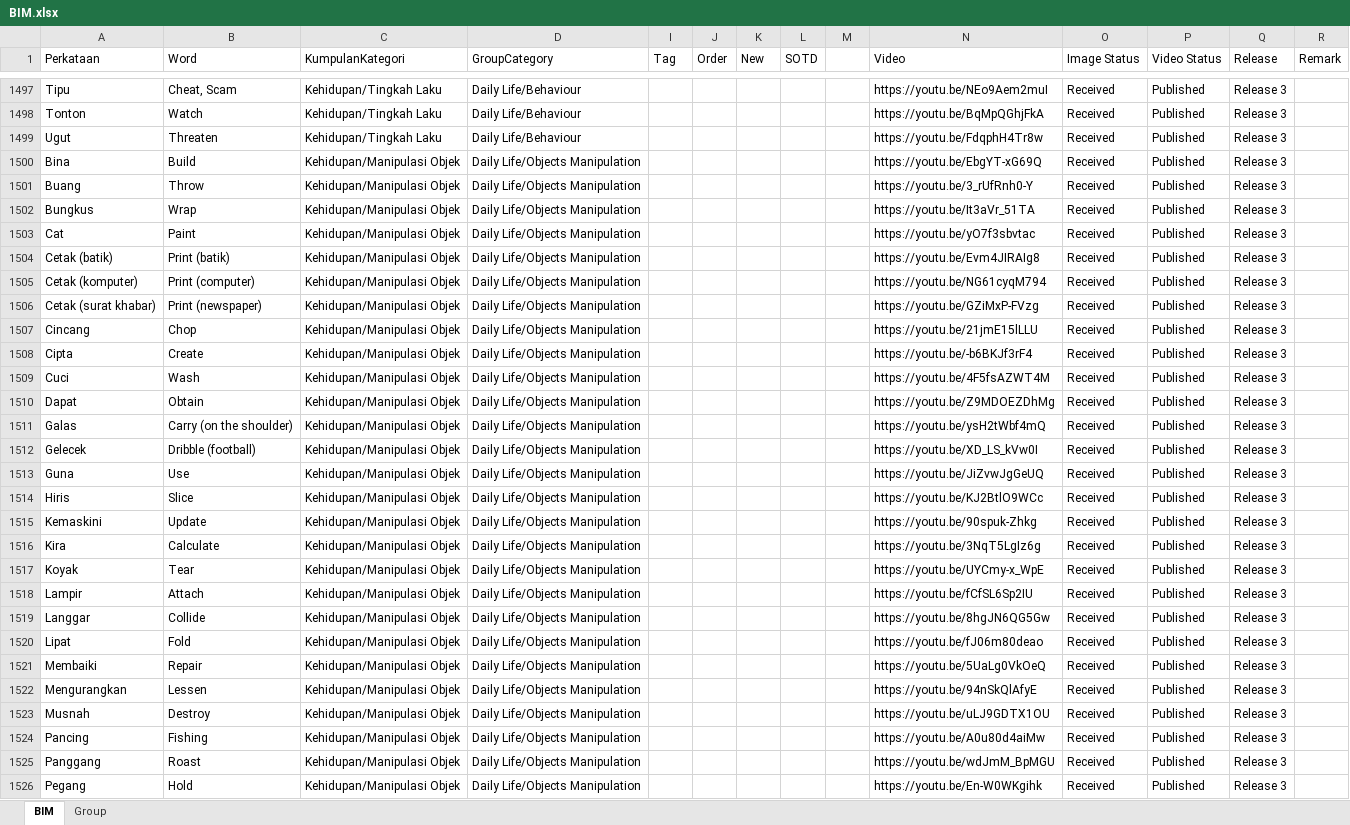
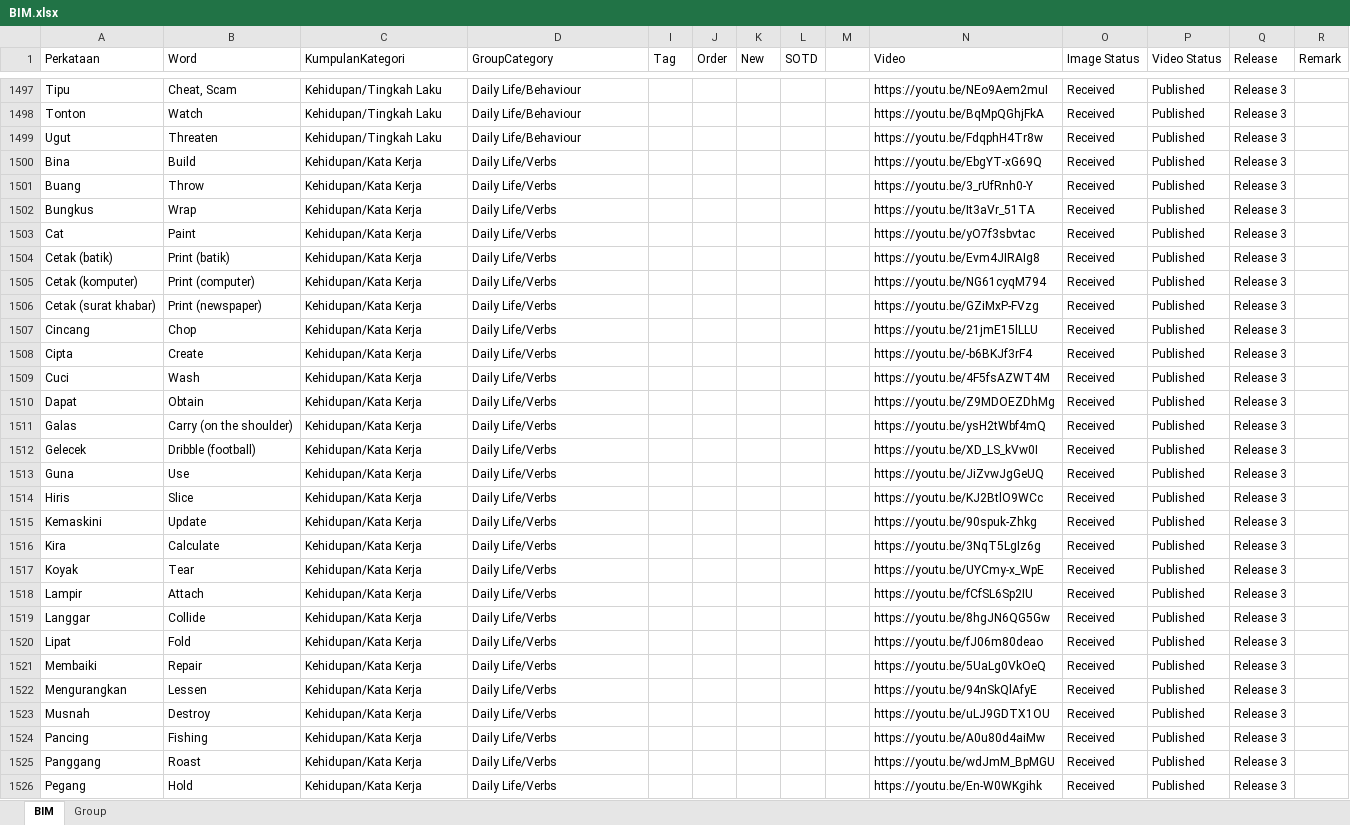
Before and after one commit to malaysiafederationofthedeaf/ggb-mfd-project, an Excel workbook: public/assets/BIM.xlsx, sheet BIM, drawn as a sheet; only a part is shown, gaps mark what is left out; values as stored, in another font and other column widths than the file's, no cell formats; charts and pictures and conditional formats and table styles not drawn; the diff covers the shown part only; the diff names each change by its address in the sheet, - before the commit and + after, or states it on an @@ line.

```diff
--- a/public/assets/BIM.xlsx (sheet BIM)
+++ b/public/assets/BIM.xlsx (sheet BIM)
-C1500:C1526 (KumpulanKategori): Kehidupan/Manipulasi Objek
+C1500:C1526 (KumpulanKategori): Kehidupan/Kata Kerja
-D1500:D1526 (GroupCategory): Daily Life/Objects Manipulation
+D1500:D1526 (GroupCategory): Daily Life/Verbs
```
Also changed, not shown: 69 edited cells elsewhere in this sheet, cell formats, 1 other file.
